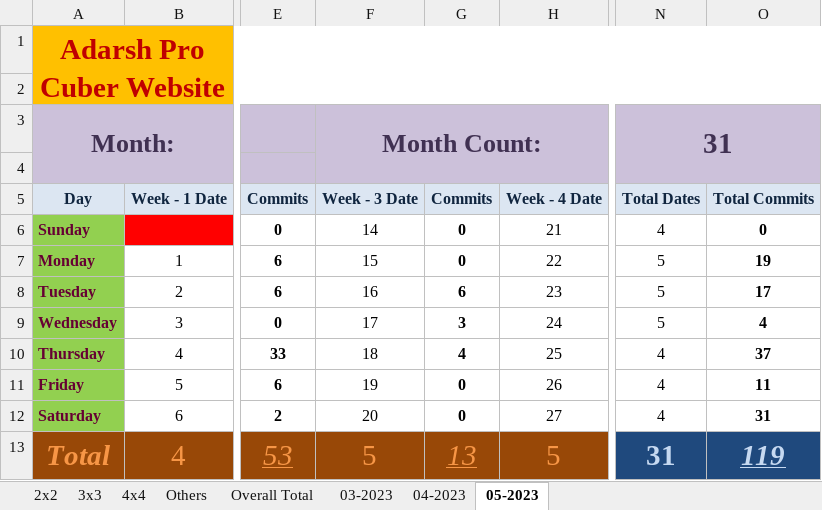
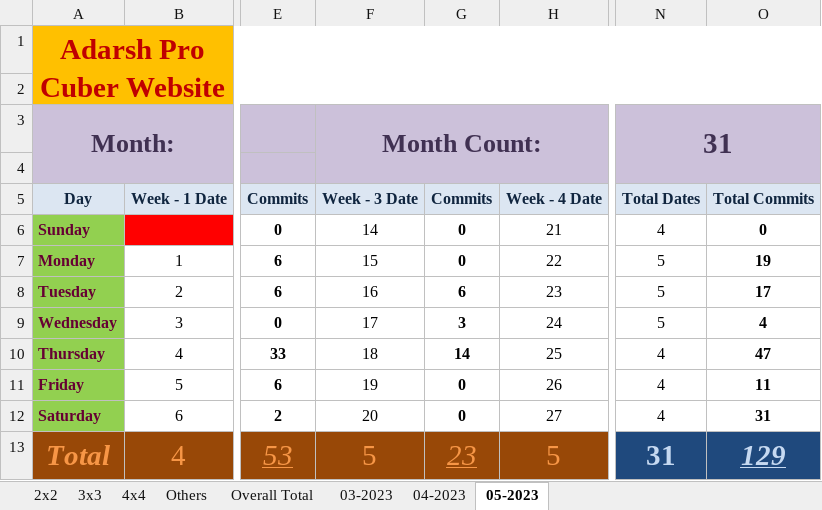
Before and after one commit to Adarsh-Chesser/Website, an Excel workbook: 0007_Excel.xlsx, sheet 05-2023, drawn as a sheet; only a part is shown, gaps mark what is left out; values as stored, in another font and other column widths than the file's, no borders; the diff names each change by its address in the sheet, - before the commit and + after, or states it on an @@ line.

Commit message:
Note - 38

```diff
--- a/0007_Excel.xlsx (sheet 05-2023)
+++ b/0007_Excel.xlsx (sheet 05-2023)
-G10: 4
+G10: 14
-O10: 37
+O10: 47
-G13: 13
+G13: 23
-O13: 119
+O13: 129
```
